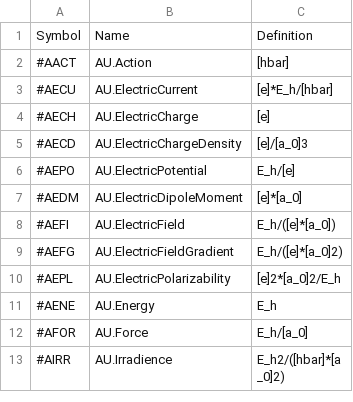
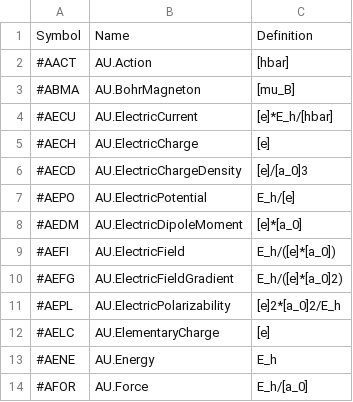
Before and after one commit to vrtulka23/scinumtools, a CSV file: docs/source/_static/tables/quantities_au.csv, drawn as a sheet; only a part is shown; the shorter side is filled out with more unchanged rows.

```diff
--- a/docs/source/_static/tables/quantities_au.csv
+++ b/docs/source/_static/tables/quantities_au.csv
@@ -2,2 +2,3 @@ Symbol,Name,Definition
 #AACT,AU.Action,[hbar]
+#ABMA,AU.BohrMagneton,[mu_B]
 #AECU,AU.ElectricCurrent,[e]*E_h/[hbar]
@@ -10,2 +11,3 @@ Symbol,Name,Definition
 #AEPL,AU.ElectricPolarizability,[e]2*[a_0]2/E_h
+#AELC,AU.ElementaryCharge,[e]
 #AENE,AU.Energy,E_h
```
Also changed, not shown: docs/source/_static/tables/constants.csv, docs/source/_static/tables/quantities_cgs.csv, 14 other files.
